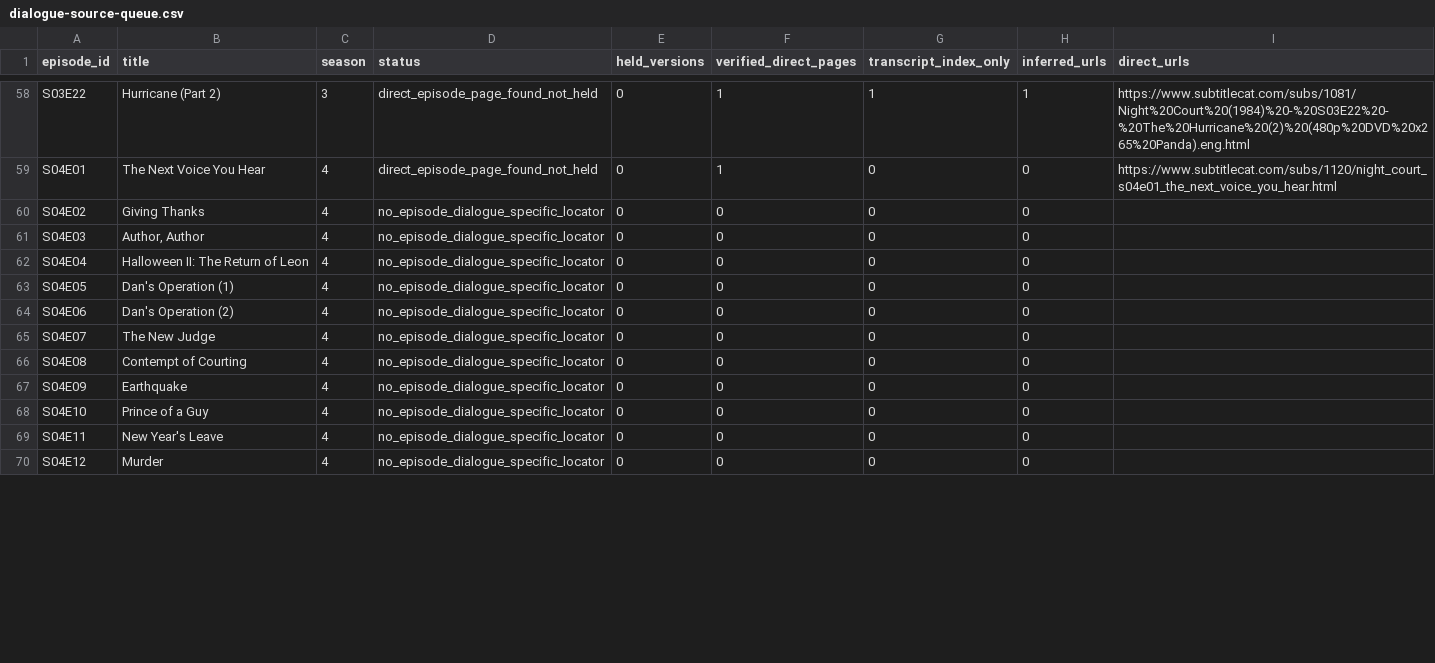
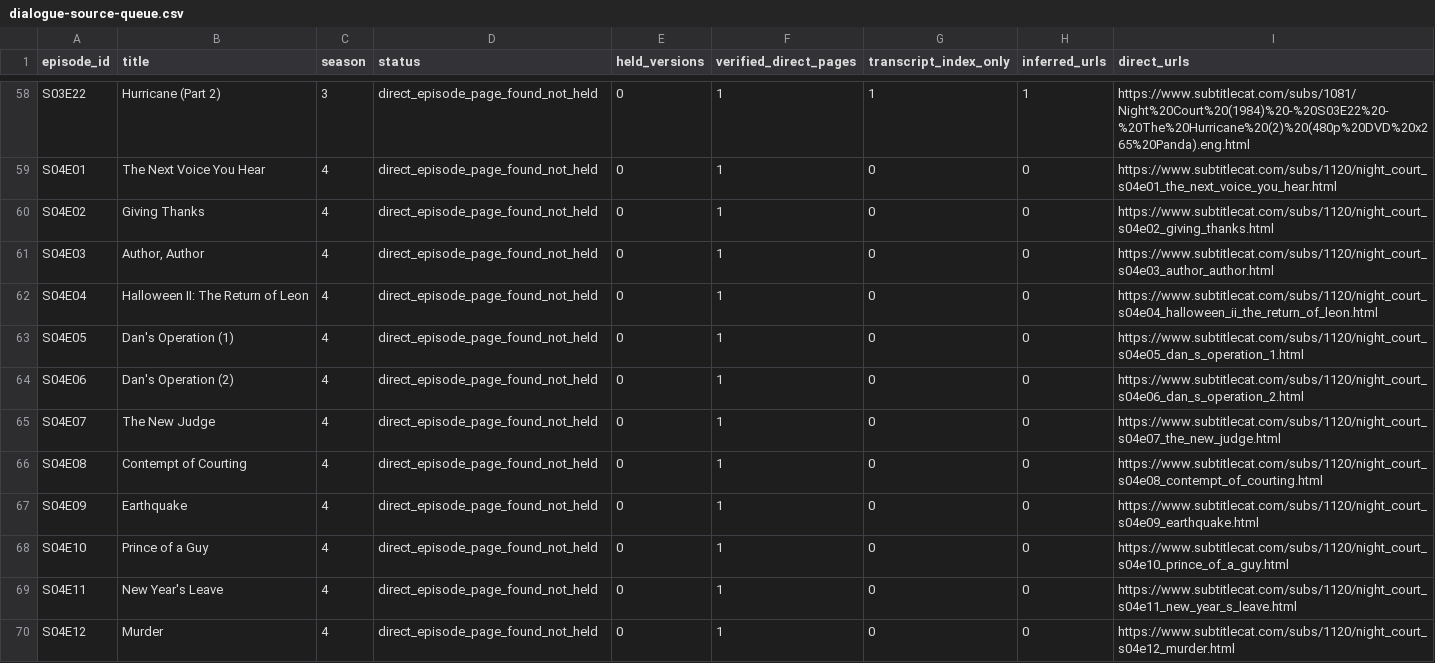
Before and after one commit to GBIDEVELOPMENT/general-purpose, a CSV file: Night Court/catalog/dialogue-source-queue.csv, drawn as a sheet; only a part is shown, gaps mark what is left out; the diff covers the shown part only.

Commit message:
research(night-court): verify full S04 direct subtitle page coverage
* research(night-court): catalog 22 explicitly verified season-four caption-display URLs

* research(night-court): source-verified all S04 external dialogue locators without downloading text

* ci(night-court): verify season-four source locations and 193-episode acquisition queue

* research(night-court): map all 22 original season-four caption pages

* docs(night-court): report verified full S04 caption locations and remaining eight gaps

* docs(night-court): report verified full S04 caption locations and remaining eight gaps

* docs(night-court): report verified full S04 caption locations and remaining eight gaps

---------

Co-authored-by: github-actions[bot] <41898282+github-actions[bot]@users.noreply.github.com>

```diff
--- a/Night Court/catalog/dialogue-source-queue.csv
+++ b/Night Court/catalog/dialogue-source-queue.csv
@@ -59,12 +59,12 @@ S03E22,Hurricane (Part 2),3,direct_episode_page_found_not_held,0,1,1,1,https://w
 S04E01,The Next Voice You Hear,4,direct_episode_page_found_not_held,0,1,0,0,https://www.subtitlecat.com/subs/1120/night_court_s04e01_the_next_voice_you_hear.html
-S04E02,Giving Thanks,4,no_episode_dialogue_specific_locator,0,0,0,0,
-S04E03,"Author, Author",4,no_episode_dialogue_specific_locator,0,0,0,0,
-S04E04,Halloween II: The Return of Leon,4,no_episode_dialogue_specific_locator,0,0,0,0,
-S04E05,Dan's Operation (1),4,no_episode_dialogue_specific_locator,0,0,0,0,
-S04E06,Dan's Operation (2),4,no_episode_dialogue_specific_locator,0,0,0,0,
-S04E07,The New Judge,4,no_episode_dialogue_specific_locator,0,0,0,0,
-S04E08,Contempt of Courting,4,no_episode_dialogue_specific_locator,0,0,0,0,
-S04E09,Earthquake,4,no_episode_dialogue_specific_locator,0,0,0,0,
-S04E10,Prince of a Guy,4,no_episode_dialogue_specific_locator,0,0,0,0,
-S04E11,New Year's Leave,4,no_episode_dialogue_specific_locator,0,0,0,0,
-S04E12,Murder,4,no_episode_dialogue_specific_locator,0,0,0,0,
+S04E02,Giving Thanks,4,direct_episode_page_found_not_held,0,1,0,0,https://www.subtitlecat.com/subs/1120/night_court_s04e02_giving_thanks.html
+S04E03,"Author, Author",4,direct_episode_page_found_not_held,0,1,0,0,https://www.subtitlecat.com/subs/1120/night_court_s04e03_author_author.html
+S04E04,Halloween II: The Return of Leon,4,direct_episode_page_found_not_held,0,1,0,0,https://www.subtitlecat.com/subs/1120/night_court_s04e04_halloween_ii_the_return_of_leon.html
+S04E05,Dan's Operation (1),4,direct_episode_page_found_not_held,0,1,0,0,https://www.subtitlecat.com/subs/1120/night_court_s04e05_dan_s_operation_1.html
+S04E06,Dan's Operation (2),4,direct_episode_page_found_not_held,0,1,0,0,https://www.subtitlecat.com/subs/1120/night_court_s04e06_dan_s_operation_2.html
+S04E07,The New Judge,4,direct_episode_page_found_not_held,0,1,0,0,https://www.subtitlecat.com/subs/1120/night_court_s04e07_the_new_judge.html
+S04E08,Contempt of Courting,4,direct_episode_page_found_not_held,0,1,0,0,https://www.subtitlecat.com/subs/1120/night_court_s04e08_contempt_of_courting.html
+S04E09,Earthquake,4,direct_episode_page_found_not_held,0,1,0,0,https://www.subtitlecat.com/subs/1120/night_court_s04e09_earthquake.html
+S04E10,Prince of a Guy,4,direct_episode_page_found_not_held,0,1,0,0,https://www.subtitlecat.com/subs/1120/night_court_s04e10_prince_of_a_guy.html
+S04E11,New Year's Leave,4,direct_episode_page_found_not_held,0,1,0,0,https://www.subtitlecat.com/subs/1120/night_court_s04e11_new_year_s_leave.html
+S04E12,Murder,4,direct_episode_page_found_not_held,0,1,0,0,https://www.subtitlecat.com/subs/1120/night_court_s04e12_murder.html
```
Also changed, not shown: 29 edited cells elsewhere in this file, Night Court/catalog/holdings-coverage.csv, 32 other files.
